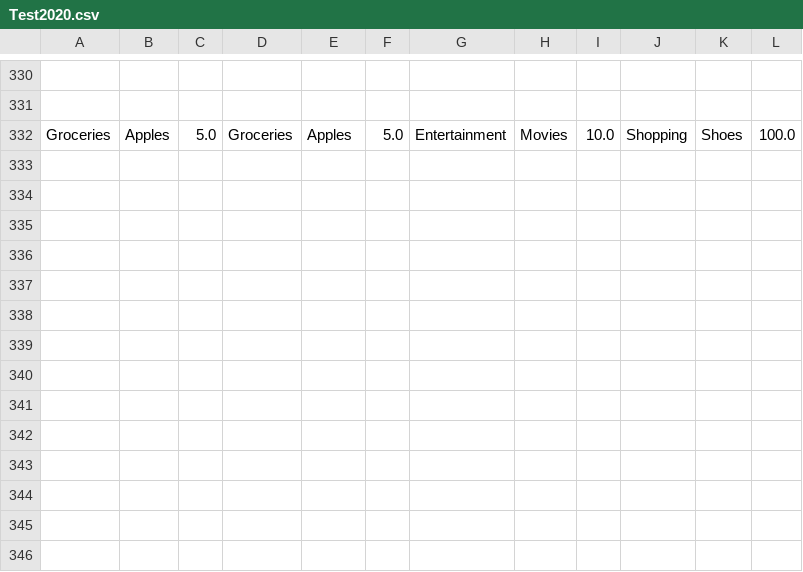
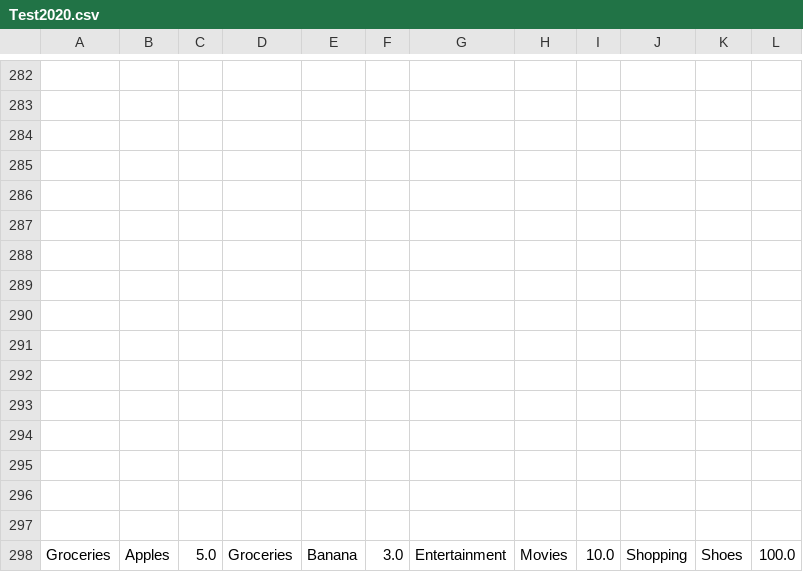
Before and after one commit to FAUOOSWD-GROUP12/BudgetManager, a CSV file: out/production/BudgetManager/Test2020.csv, drawn as a sheet; only a part is shown, gaps mark what is left out; addresses are those after the commit; the diff covers the shown part only; the diff names each change by its address in the sheet, - before the commit and + after, or states it on an @@ line.

```diff
--- a/out/production/BudgetManager/Test2020.csv
+++ b/out/production/BudgetManager/Test2020.csv
+row 284: (empty)
+row 285: (empty)
+row 286: (empty)
+row 287: (empty)
+row 288: (empty)
+row 289: (empty)
+row 290: (empty)
+row 291: (empty)
+row 292: (empty)
+row 293: (empty)
+row 294: (empty)
+row 295: (empty)
+row 296: (empty)
+row 297: (empty)
-E298: Apples
+E298: Banana
-F298: 5.0
+F298: 3.0
```
Also changed, not shown: 106 added rows, 154 removed rows and 15 edited cells elsewhere in this file, out/production/BudgetManager/main/resources/Test2020.csv, out/production/BudgetManager/src/main/resources/Test2020.csv, 33 other files.
